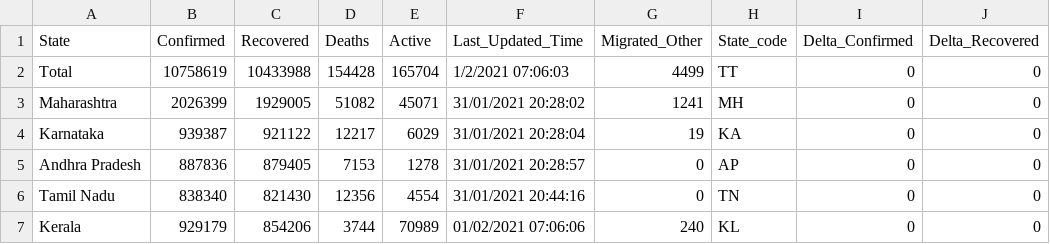
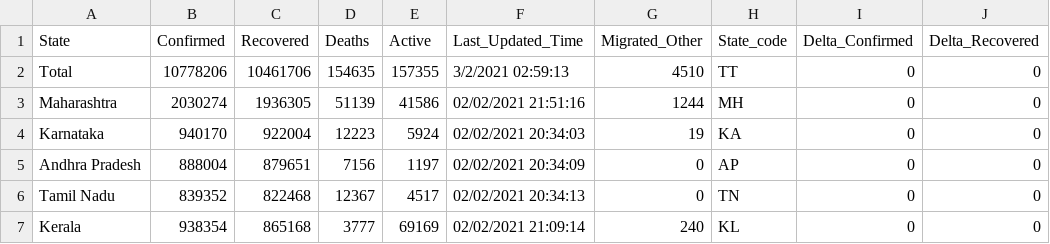
Before and after one commit to yogeshiitm/EY-Techathon-2021, a CSV file: state_wise.csv, drawn as a sheet; only a part is shown; the diff covers the shown part only; the diff names each change by its address in the sheet, - before the commit and + after, or states it on an @@ line.

```diff
--- a/state_wise.csv
+++ b/state_wise.csv
-B2 (Confirmed): 10758619
+B2 (Confirmed): 10778206
-C2 (Recovered): 10433988
+C2 (Recovered): 10461706
-D2 (Deaths): 154428
+D2 (Deaths): 154635
-E2 (Active): 165704
+E2 (Active): 157355
-F2 (Last_Updated_Time): 1/2/2021 07:06:03
+F2 (Last_Updated_Time): 3/2/2021 02:59:13
-G2 (Migrated_Other): 4499
+G2 (Migrated_Other): 4510
-B3 (Confirmed): 2026399
+B3 (Confirmed): 2030274
-C3 (Recovered): 1929005
+C3 (Recovered): 1936305
-D3 (Deaths): 51082
+D3 (Deaths): 51139
-E3 (Active): 45071
+E3 (Active): 41586
-F3 (Last_Updated_Time): 31/01/2021 20:28:02
+F3 (Last_Updated_Time): 02/02/2021 21:51:16
-G3 (Migrated_Other): 1241
+G3 (Migrated_Other): 1244
-B4 (Confirmed): 939387
+B4 (Confirmed): 940170
-C4 (Recovered): 921122
+C4 (Recovered): 922004
-D4 (Deaths): 12217
+D4 (Deaths): 12223
-E4 (Active): 6029
+E4 (Active): 5924
-F4 (Last_Updated_Time): 31/01/2021 20:28:04
+F4 (Last_Updated_Time): 02/02/2021 20:34:03
-B5 (Confirmed): 887836
+B5 (Confirmed): 888004
-C5 (Recovered): 879405
+C5 (Recovered): 879651
-D5 (Deaths): 7153
+D5 (Deaths): 7156
-E5 (Active): 1278
+E5 (Active): 1197
-F5 (Last_Updated_Time): 31/01/2021 20:28:57
+F5 (Last_Updated_Time): 02/02/2021 20:34:09
-B6 (Confirmed): 838340
+B6 (Confirmed): 839352
-C6 (Recovered): 821430
+C6 (Recovered): 822468
-D6 (Deaths): 12356
+D6 (Deaths): 12367
-E6 (Active): 4554
+E6 (Active): 4517
-F6 (Last_Updated_Time): 31/01/2021 20:44:16
+F6 (Last_Updated_Time): 02/02/2021 20:34:13
-B7 (Confirmed): 929179
+B7 (Confirmed): 938354
-C7 (Recovered): 854206
+C7 (Recovered): 865168
-D7 (Deaths): 3744
+D7 (Deaths): 3777
-E7 (Active): 70989
+E7 (Active): 69169
-F7 (Last_Updated_Time): 01/02/2021 07:06:06
+F7 (Last_Updated_Time): 02/02/2021 21:09:14
```
Also changed, not shown: 149 edited cells elsewhere in this file, assets/files/active_map.csv, clustered_data.csv, 6 other files.
